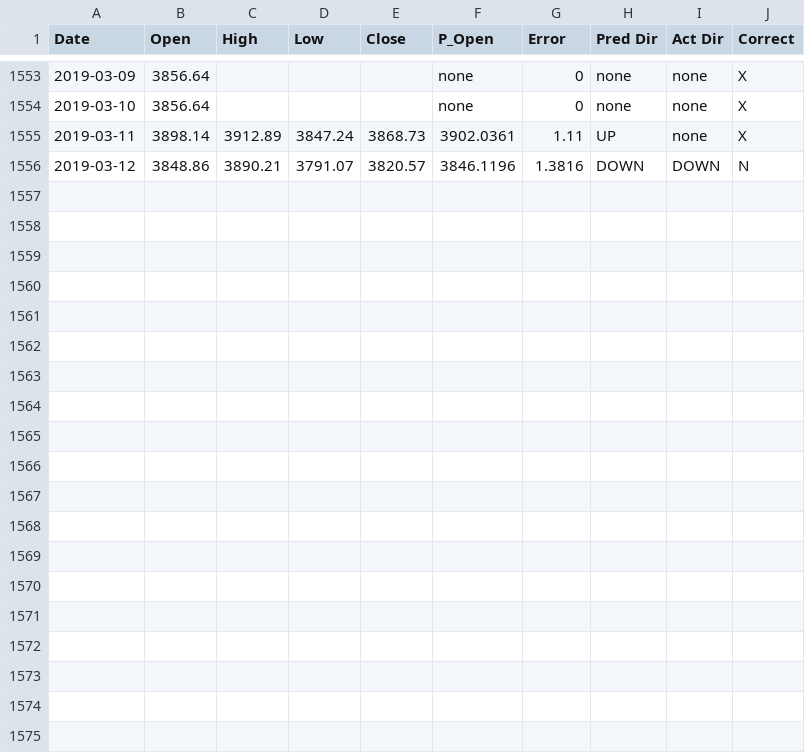
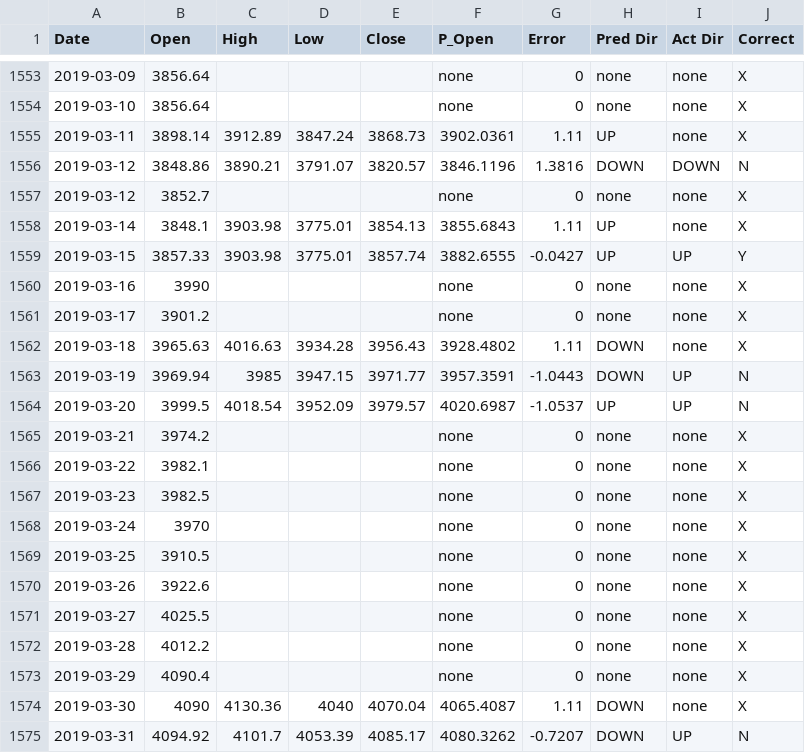
Before and after one commit to ANTZ314/prediction, a CSV file: My_Crypto/BTCUSD.csv, drawn as a sheet; only a part is shown, gaps mark what is left out; the diff covers the shown part only.

```diff
--- a/My_Crypto/BTCUSD.csv
+++ b/My_Crypto/BTCUSD.csv
@@ -1556 +1556,20 @@ Date,Open,High,Low,Close,P_Open,Error,Pred Dir,Act Dir,Correct
 2019-03-12,3848.86,3890.21,3791.07,3820.57,3846.1196,1.3816,DOWN,DOWN,N
+2019-03-12,3852.7,,,,none,0,none,none,X
+2019-03-14,3848.1,3903.98,3775.01,3854.13,3855.6843,1.11,UP,none,X
+2019-03-15,3857.33,3903.98,3775.01,3857.74,3882.6555,-0.0427,UP,UP,Y
+2019-03-16,3990,,,,none,0,none,none,X
+2019-03-17,3901.2,,,,none,0,none,none,X
+2019-03-18,3965.63,4016.63,3934.28,3956.43,3928.4802,1.11,DOWN,none,X
+2019-03-19,3969.94,3985,3947.15,3971.77,3957.3591,-1.0443,DOWN,UP,N
+2019-03-20,3999.5,4018.54,3952.09,3979.57,4020.6987,-1.0537,UP,UP,N
+2019-03-21,3974.2,,,,none,0,none,none,X
+2019-03-22,3982.1,,,,none,0,none,none,X
+2019-03-23,3982.5,,,,none,0,none,none,X
+2019-03-24,3970,,,,none,0,none,none,X
+2019-03-25,3910.5,,,,none,0,none,none,X
+2019-03-26,3922.6,,,,none,0,none,none,X
+2019-03-27,4025.5,,,,none,0,none,none,X
+2019-03-28,4012.2,,,,none,0,none,none,X
+2019-03-29,4090.4,,,,none,0,none,none,X
+2019-03-30,4090,4130.36,4040,4070.04,4065.4087,1.11,DOWN,none,X
+2019-03-31,4094.92,4101.7,4053.39,4085.17,4080.3262,-0.7207,DOWN,UP,N
```
Also changed, not shown: 3 edited cells elsewhere in this file, 1 other file.
